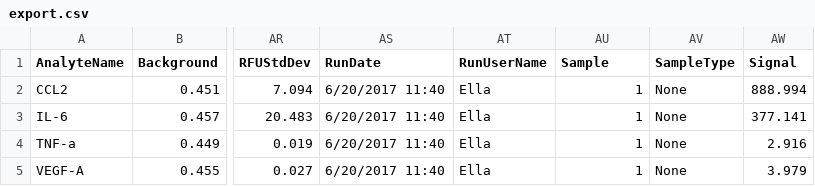
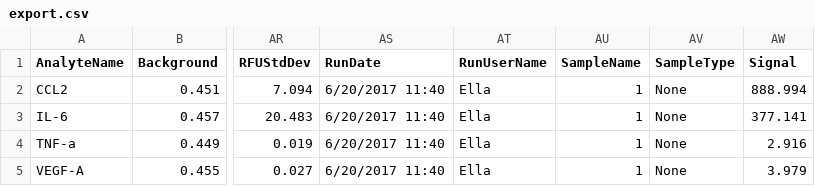
Before and after one commit to kennyjeffris/Excel, a CSV file: export.csv, drawn as a sheet; only a part is shown, gaps mark what is left out; the diff names each change by its address in the sheet, - before the commit and + after, or states it on an @@ line.

Commit message:
All plots orange, handles new sample name header

```diff
--- a/export.csv
+++ b/export.csv
-AU1: Sample
+AU1: SampleName
```
Also changed, not shown: 2 other files.
